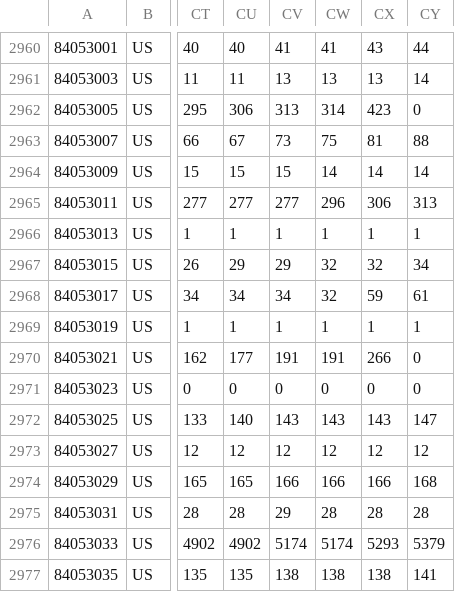
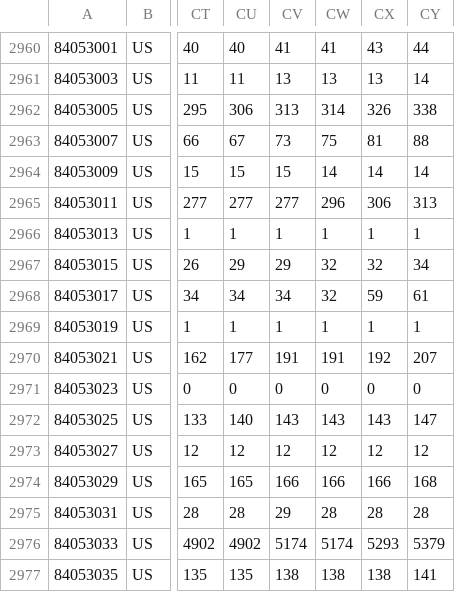
Before and after one commit to aubreymoore/Guam-Corona-Virus-Data, a CSV file: ConfirmedUSStates2.csv, drawn as a sheet; only a part is shown, gaps mark what is left out; the diff names each change by its address in the sheet, - before the commit and + after, or states it on an @@ line.

```diff
--- a/ConfirmedUSStates2.csv
+++ b/ConfirmedUSStates2.csv
-CX2962: 423
+CX2962: 326
-CY2962: 0
+CY2962: 338
-CX2970: 266
+CX2970: 192
-CY2970: 0
+CY2970: 207
```
Also changed, not shown: Roosevelt.csv, 2 other files.
